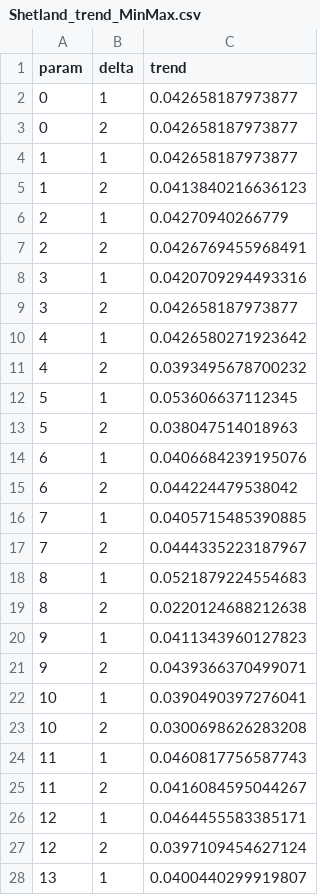
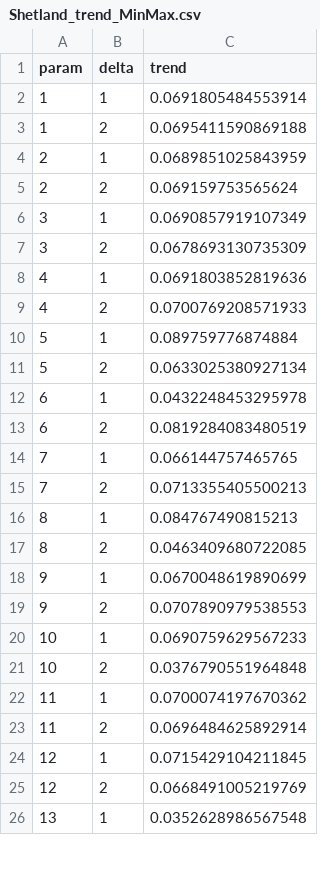
Before and after one commit to alsnoh/ForageFishModelRepo, a CSV file: Results/Shetland_trend_MinMax.csv, drawn as a sheet; only a part is shown; the diff covers the shown part only.

```diff
--- a/Results/Shetland_trend_MinMax.csv
+++ b/Results/Shetland_trend_MinMax.csv
@@ -1,28 +1,26 @@
 "param","delta","trend"
-0,1,0.042658187973877
-0,2,0.042658187973877
-1,1,0.042658187973877
-1,2,0.0413840216636123
-2,1,0.04270940266779
-2,2,0.0426769455968491
-3,1,0.0420709294493316
-3,2,0.042658187973877
-4,1,0.0426580271923642
-4,2,0.0393495678700232
-5,1,0.053606637112345
-5,2,0.038047514018963
-6,1,0.0406684239195076
-6,2,0.044224479538042
-7,1,0.0405715485390885
-7,2,0.0444335223187967
-8,1,0.0521879224554683
-8,2,0.0220124688212638
-9,1,0.0411343960127823
-9,2,0.0439366370499071
-10,1,0.0390490397276041
-10,2,0.0300698626283208
-11,1,0.0460817756587743
-11,2,0.0416084595044267
-12,1,0.0464455583385171
-12,2,0.0397109454627124
-13,1,0.0400440299919807
+1,1,0.0691805484553914
+1,2,0.0695411590869188
+2,1,0.0689851025843959
+2,2,0.069159753565624
+3,1,0.0690857919107349
+3,2,0.0678693130735309
+4,1,0.0691803852819636
+4,2,0.0700769208571933
+5,1,0.089759776874884
+5,2,0.0633025380927134
+6,1,0.0432248453295978
+6,2,0.0819284083480519
+7,1,0.066144757465765
+7,2,0.0713355405500213
+8,1,0.084767490815213
+8,2,0.0463409680722085
+9,1,0.0670048619890699
+9,2,0.0707890979538553
+10,1,0.0690759629567233
+10,2,0.0376790551964848
+11,1,0.0700074197670362
+11,2,0.0696484625892914
+12,1,0.0715429104211845
+12,2,0.0668491005219769
+13,1,0.0352628986567548
```
Also changed, not shown: 2 added rows and 9 edited cells elsewhere in this file, Model/CONSTANTS.csv, Results/DB.csv, 8 other files.
